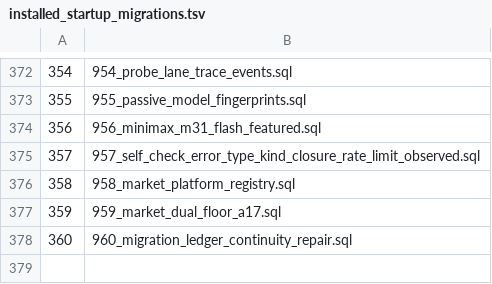
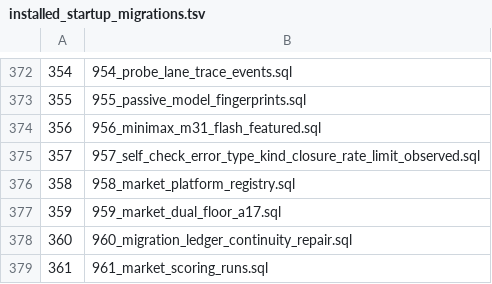
Before and after one commit to halfking/ai-native-gateway-core, a TSV file: sql/schema/installed_startup_migrations.tsv, drawn as a sheet; only a part is shown, gaps mark what is left out; the diff names each change by its address in the sheet, - before the commit and + after, or states it on an @@ line.

Commit message:
feat(market,bg): A-17 收口 M2-T3 每日评分 job + M2-T4 告警面 + 迁移 961 评分运行台账
M2-T3（bg/market_scoring.go + cmd/gateway 接线）：C1/C2/C3 双币评分落
supplier_market_position——同区零 FX（USD→海外地板 / CNY→国内地板原生比较）、
跨区按行快照 fx 折算且 fx_used 记录、NULL≠0 / FX 单源 fail-closed 红线；
读 SQL 复刻 959 视图三承重片段（契约门归一化相等钉死，变异臂×3）；
读与写同事务（单 MVCC 快照）+ advisory 锁 + staging COPY/upsert/反连接删，
幂等重放收敛；调度 03:10（定稿 01:30 早于在役同步 cron 02:30 会读前一天
地板，偏离理由钉注释，env 可覆盖）+ 启动 catch-up。
四模型手算对拍（211 真库 fx=6.687755）：opus 0.8571 / fable 0.9231 /
glm C1 0.9554·vs_domestic 22.4291·advantage 95.54 / minimax 1.0467·4.46 /
同区零 FX 用例 CNY 绑定 0.84 且 fx_used=NULL——期望值全部手算非实现同源；
211 读面生产只读活跑 rc=0；realdb 真迁移链夹具全链三遍+告警行为+清理全绿。

M2-T4（bg/routing_health_checks.go 四条健康门 + 迁移 961）：按既有形状新增
supplier_price_above_market（<1/1.5，count≥3/trusted/48h 三道噪声门）、
market_ref_thin_coverage（有价但 <3 平台；地板整体缺失不报防全量噪声）、
price_confidence_degraded（961 台账环比，无基线/停跑沉默）、
platform_region_unmapped（同步台账 a17_unmapped_rows>0，键与同步器 cross-pin）；
每条变异臂 1（unmapped 键承重标记用带引号 JSON 键访问形态——裸键还在展示
文案里）。961 六面登记（embeddata 字节一致/tsv 361/自登记纪律）+
up+down+重放三态隔离 PG17 预演 rc=0 + db-changelog 双行。

部署收口验证：245=2966/154=2967（01fea706）活体，schema_migrations
949→960 连续无断层（252+211 双读数）、readyz/公网 200×2；db-changelog
回填 959/960 down 行 + 960 升级 applied + 2966/2967 部署段。
门：TestEveryCheckIDIsInTheBuildManifest 抓住新检查未登记产物门（已补）；
959 视图 append-only 门抓住 CTE SELECT *（改显式列，门不改）。

```diff
--- a/sql/schema/installed_startup_migrations.tsv
+++ b/sql/schema/installed_startup_migrations.tsv
+row 379: 361 | 961_market_scoring_runs.sql
```
Also changed, not shown: 19 other files.
